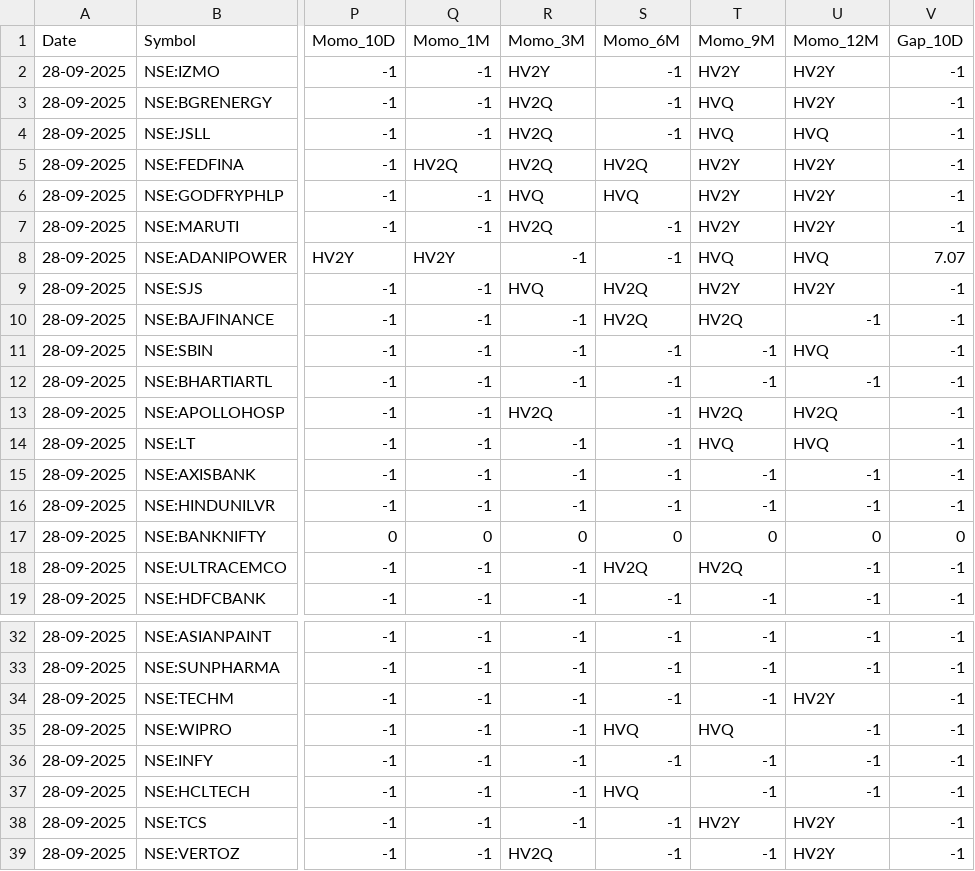
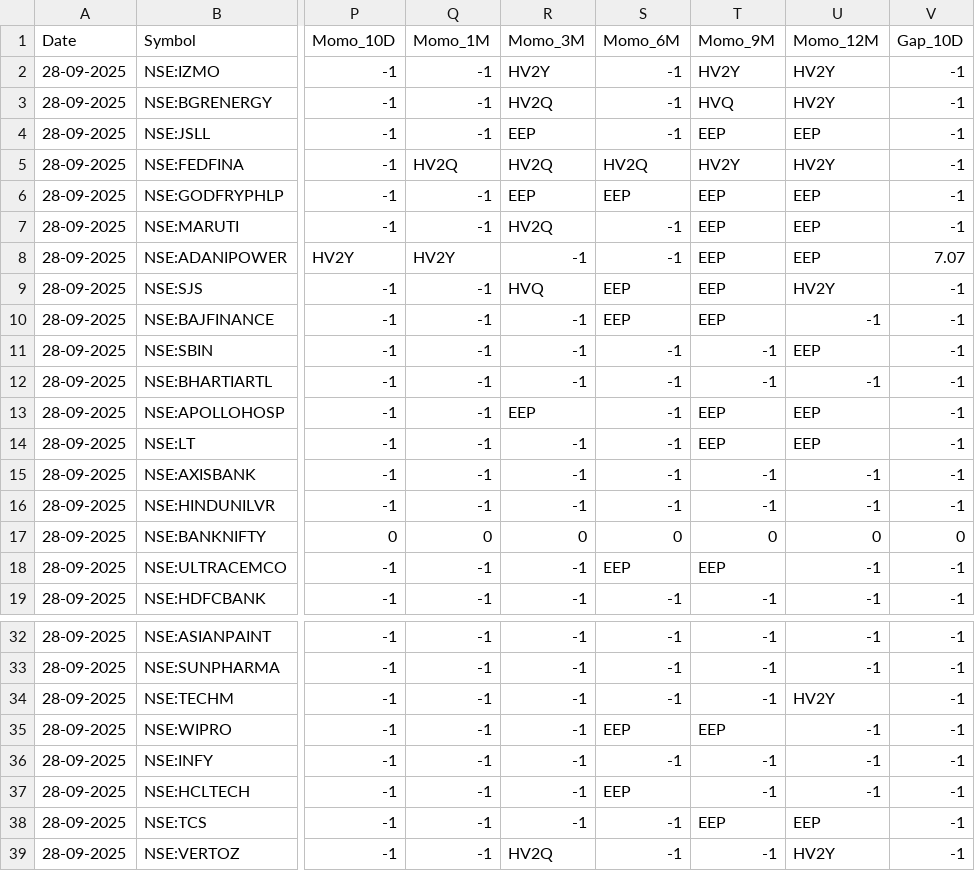
Before and after one commit to tanejahimanshu/Trading, a CSV file: 2025-09-28-nse_stocks_rs.csv, drawn as a sheet; only a part is shown, gaps mark what is left out; the diff names each change by its address in the sheet, - before the commit and + after, or states it on an @@ line.

Commit message:
data: 2025-09-28-nse_stocks_rs.csv

```diff
--- a/2025-09-28-nse_stocks_rs.csv
+++ b/2025-09-28-nse_stocks_rs.csv
-R4 (Momo_3M): HV2Q
+R4 (Momo_3M): EEP
-T4 (Momo_9M): HVQ
+T4 (Momo_9M): EEP
-U4 (Momo_12M): HVQ
+U4 (Momo_12M): EEP
-R6 (Momo_3M): HVQ
+R6 (Momo_3M): EEP
-S6 (Momo_6M): HVQ
+S6 (Momo_6M): EEP
-T6:T7 (Momo_9M): HV2Y
+T6:T7 (Momo_9M): EEP
-U6:U7 (Momo_12M): HV2Y
+U6:U7 (Momo_12M): EEP
-T8 (Momo_9M): HVQ
+T8 (Momo_9M): EEP
-U8 (Momo_12M): HVQ
+U8 (Momo_12M): EEP
-S9:S10 (Momo_6M): HV2Q
+S9:S10 (Momo_6M): EEP
-T9 (Momo_9M): HV2Y
+T9 (Momo_9M): EEP
-T10 (Momo_9M): HV2Q
+T10 (Momo_9M): EEP
-U11 (Momo_12M): HVQ
+U11 (Momo_12M): EEP
-R13 (Momo_3M): HV2Q
+R13 (Momo_3M): EEP
-T13 (Momo_9M): HV2Q
+T13 (Momo_9M): EEP
-U13 (Momo_12M): HV2Q
+U13 (Momo_12M): EEP
-T14 (Momo_9M): HVQ
+T14 (Momo_9M): EEP
-U14 (Momo_12M): HVQ
+U14 (Momo_12M): EEP
-S18 (Momo_6M): HV2Q
+S18 (Momo_6M): EEP
-T18 (Momo_9M): HV2Q
+T18 (Momo_9M): EEP
-S35 (Momo_6M): HVQ
+S35 (Momo_6M): EEP
-T35 (Momo_9M): HVQ
+T35 (Momo_9M): EEP
-S37 (Momo_6M): HVQ
+S37 (Momo_6M): EEP
-T38 (Momo_9M): HV2Y
+T38 (Momo_9M): EEP
-U38 (Momo_12M): HV2Y
+U38 (Momo_12M): EEP
```
